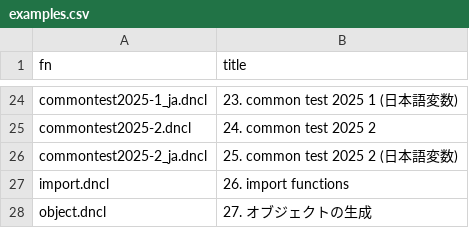
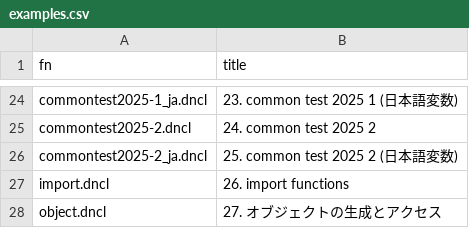
Before and after one commit to code4fukui/DNCL3, a CSV file: examples.csv, drawn as a sheet; only a part is shown, gaps mark what is left out.

```diff
--- a/examples.csv
+++ b/examples.csv
@@ -27,2 +27,2 @@ commontest2025-2_ja.dncl,25. common test 2025 2 (日本語変数)
 import.dncl,26. import functions
-object.dncl,27. オブジェクトの生成
+object.dncl,27. オブジェクトの生成とアクセス
```
Also changed, not shown: 3 other files.
